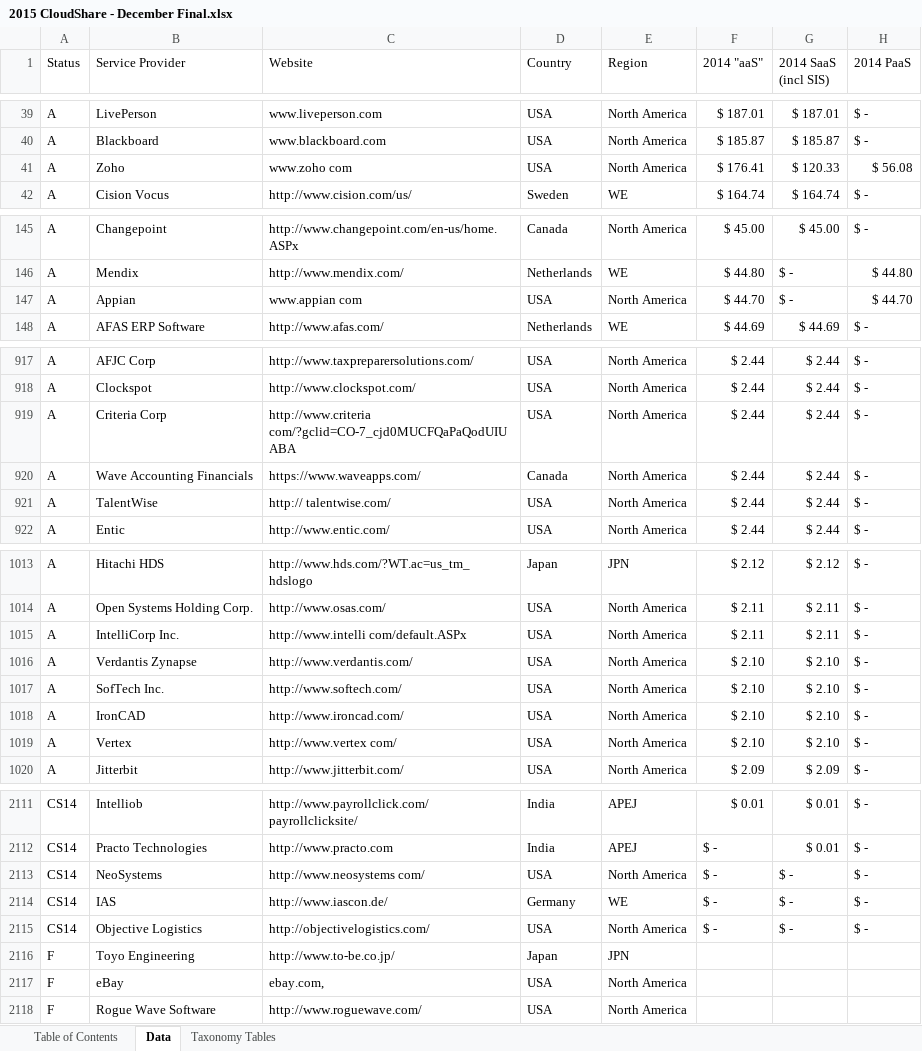
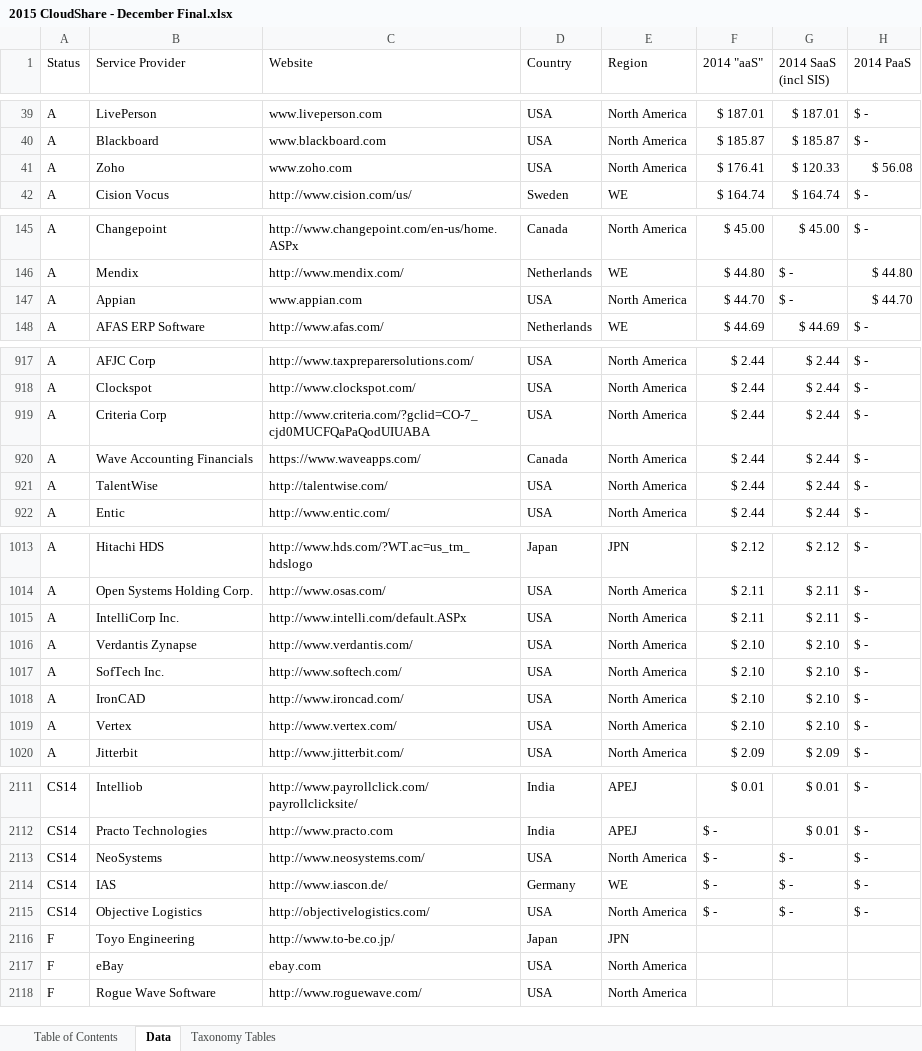
Before and after one commit to jacky-z00/webscraper, an Excel workbook: data/2015 CloudShare - December Final.xlsx, sheet Data, drawn as a sheet; only a part is shown, gaps mark what is left out; values as stored, in another font and other column widths than the file's, no cell formats; the diff covers the shown part only; the diff names each change by its address in the sheet, - before the commit and + after, or states it on an @@ line.

```diff
--- a/data/2015 CloudShare - December Final.xlsx (sheet Data)
+++ b/data/2015 CloudShare - December Final.xlsx (sheet Data)
-C41 (Website): www.zoho com
+C41 (Website): www.zoho.com
-C147 (Website): www.appian com
+C147 (Website): www.appian.com
-C919 (Website): http://www.criteria com/?gclid=CO-7_cjd0MUCFQaPaQodUIUABA
+C919 (Website): http://www.criteria.com/?gclid=CO-7_cjd0MUCFQaPaQodUIUABA
-C921 (Website): http:// talentwise.com/
+C921 (Website): http://talentwise.com/
-C1015 (Website): http://www.intelli com/default.ASPx
+C1015 (Website): http://www.intelli.com/default.ASPx
-C1019 (Website): http://www.vertex com/
+C1019 (Website): http://www.vertex.com/
-C2113 (Website): http://www.neosystems com/
+C2113 (Website): http://www.neosystems.com/
-C2117 (Website): ebay.com,
+C2117 (Website): ebay.com
```
Also changed, not shown: 29 edited cells elsewhere in this sheet, cell formats, 2 other files.
